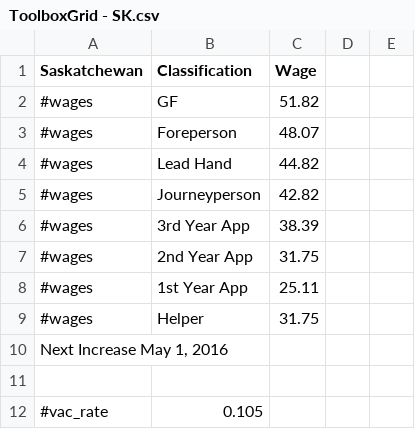
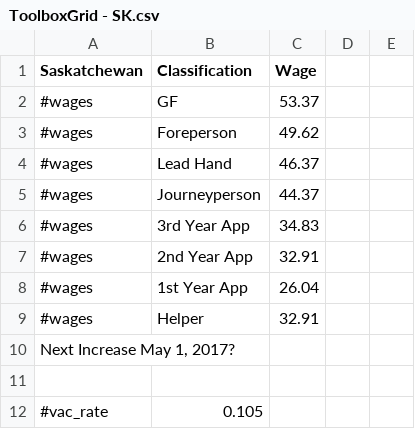
Before and after one commit to ataboo/FlangeAssistGradle, a CSV file: app/src/main/assets/ToolboxGrid - SK.csv, drawn as a sheet; only a part is shown.

```diff
--- a/app/src/main/assets/ToolboxGrid - SK.csv
+++ b/app/src/main/assets/ToolboxGrid - SK.csv
@@ -1,11 +1,11 @@
 Saskatchewan,Classification,Wage,,
-#wages,GF,51.82,,
-#wages,Foreperson,48.07,,
-#wages,Lead Hand,44.82,,
-#wages,Journeyperson,42.82,,
-#wages,3rd Year App,38.39,,
-#wages,2nd Year App,31.75,,
-#wages,1st Year App,25.11,,
-#wages,Helper,31.75,,
-"Next Increase May 1, 2016",,,,
+#wages,GF,53.37,,
+#wages,Foreperson,49.62,,
+#wages,Lead Hand,46.37,,
+#wages,Journeyperson,44.37,,
+#wages,3rd Year App,34.83,,
+#wages,2nd Year App,32.91,,
+#wages,1st Year App,26.04,,
+#wages,Helper,32.91,,
+"Next Increase May 1, 2017?",,,,
 ,,,,
```
Also changed, not shown: app/src/main/assets/ToolboxGrid - BC.csv, app/src/main/assets/ToolboxGrid - MB.csv, 6 other files.
